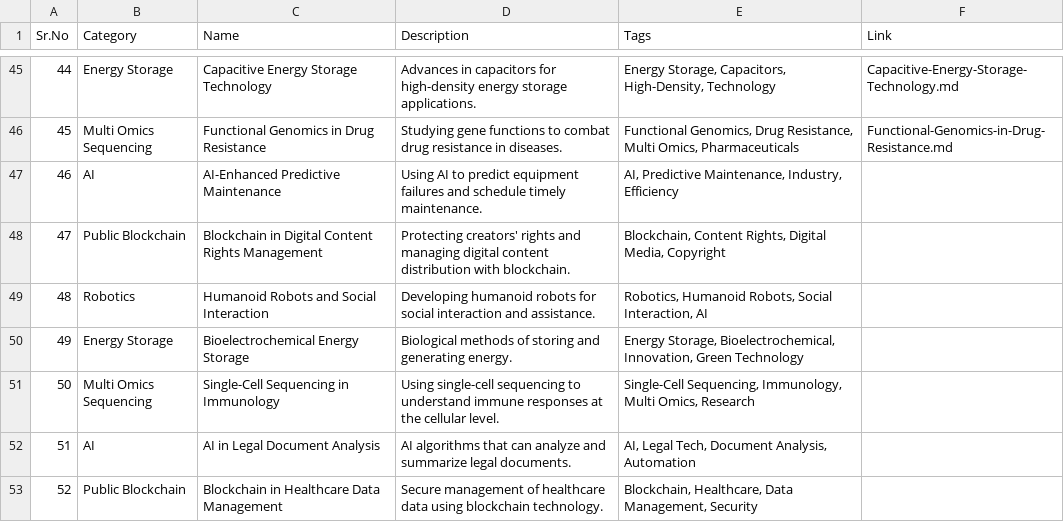
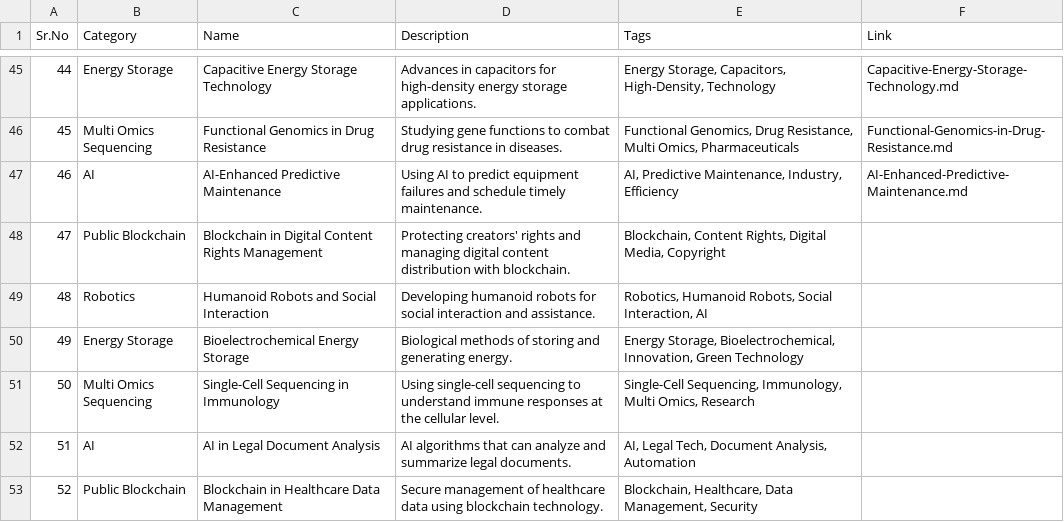
Before and after one commit to Kanakjr/100-days-of-AI-Writing, a CSV file: topics.csv, drawn as a sheet; only a part is shown, gaps mark what is left out.

Commit message:
Added AI-Enhanced Predictive Maintenance article

```diff
--- a/topics.csv
+++ b/topics.csv
@@ -46,3 +46,3 @@ Sr.No,Category,Name,Description,Tags,Link
 45,Multi Omics Sequencing,Functional Genomics in Drug Resistance,Studying gene functions to combat drug resistance in diseases.,"Functional Genomics, Drug Resistance, Multi Omics, Pharmaceuticals",Functional-Genomics-in-Drug-Resistance.md
-46,AI,AI-Enhanced Predictive Maintenance,Using AI to predict equipment failures and schedule timely maintenance.,"AI, Predictive Maintenance, Industry, Efficiency",
+46,AI,AI-Enhanced Predictive Maintenance,Using AI to predict equipment failures and schedule timely maintenance.,"AI, Predictive Maintenance, Industry, Efficiency",AI-Enhanced-Predictive-Maintenance.md
 47,Public Blockchain,Blockchain in Digital Content Rights Management,Protecting creators' rights and managing digital content distribution with blockchain.,"Blockchain, Content Rights, Digital Media, Copyright",
```
Also changed, not shown: 4 other files.
